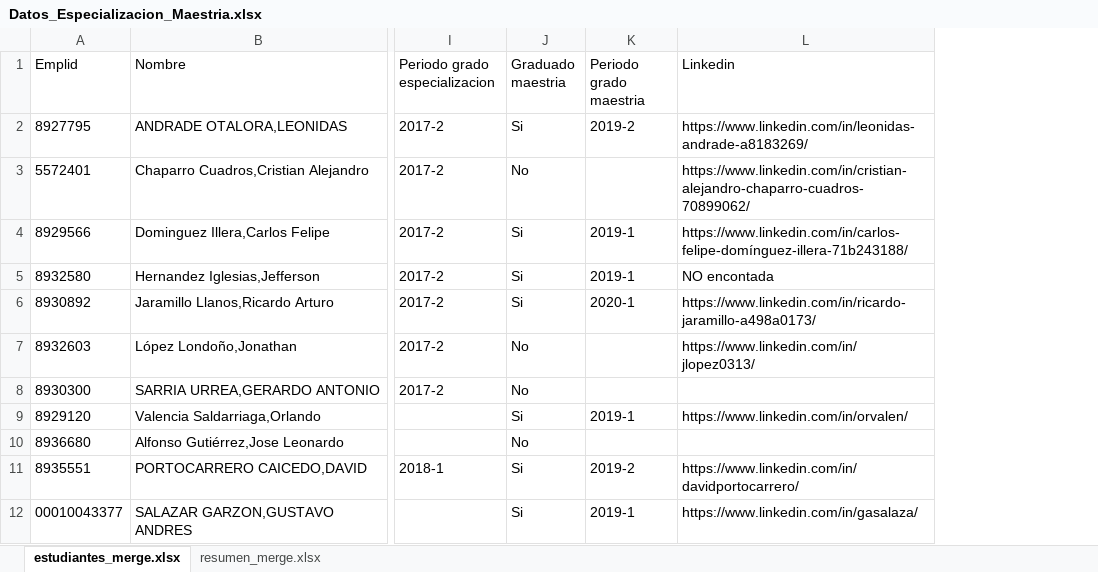
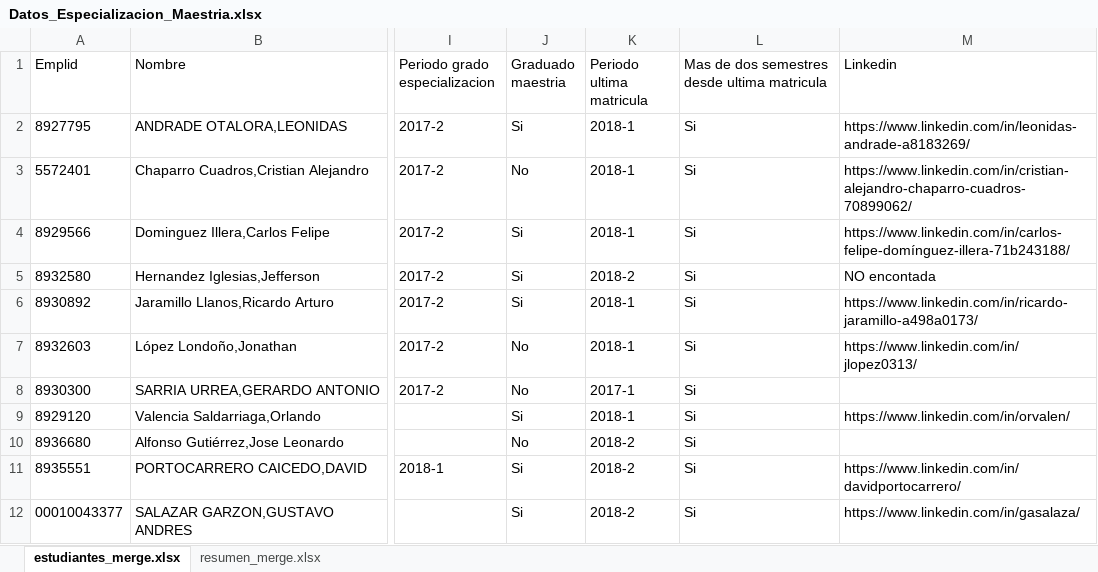
Before and after one commit to antoyneGG/POO2021-1FAGG, an Excel workbook: python/Datos_Especializacion_Maestria.xlsx, sheet estudiantes_merge.xlsx, drawn as a sheet; only a part is shown, gaps mark what is left out; values as stored, in another font and other column widths than the file's, no borders; removed rows and columns are numbered as before the commit, all else as after; the diff names each change by its address in the sheet, - before the commit and + after, or states it on an @@ line.

Commit message:
MOD: Se agregaron nuevos datos a los excels

```diff
--- a/python/Datos_Especializacion_Maestria.xlsx (sheet estudiantes_merge.xlsx)
+++ b/python/Datos_Especializacion_Maestria.xlsx (sheet estudiantes_merge.xlsx)
-column K (Periodo grado maestria), rows 2-12: 2019-2 |  | 2019-1 | 2019-1 | 2020-1 |  |  | 2019-1 |  | 2019-2 | 2019-1
+column K (Periodo ultima matricula), rows 2-12: 2018-1 | 2018-1 | 2018-1 | 2018-2 | 2018-1 | 2018-1 | 2017-1 | 2018-1 | 2018-2 | 2018-2 | 2018-2
+column L, rows 1-12: Mas de dos semestres desde ultima matricula | Si | Si | Si | Si | Si | Si | Si | Si | Si | Si | Si
```
Also changed, not shown: python/GraduadosEspecializacion_output.xlsx, python/GraduadosMaestria_output.xlsx, 7 other files.
